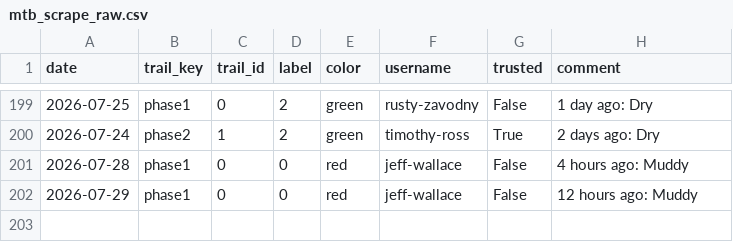
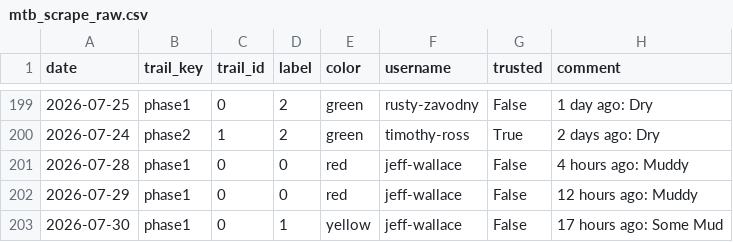
Before and after one commit to goliatham/mtb-trail-conditions-predictor, a CSV file: data/mtb_scrape_raw.csv, drawn as a sheet; only a part is shown, gaps mark what is left out; the diff names each change by its address in the sheet, - before the commit and + after, or states it on an @@ line.

```diff
--- a/data/mtb_scrape_raw.csv
+++ b/data/mtb_scrape_raw.csv
+row 203: 2026-07-30 | phase1 | 0 | 1 | yellow | jeff-wallace | False | 17 hours ago: Some Mud
```
Also changed, not shown: 5 other files.
